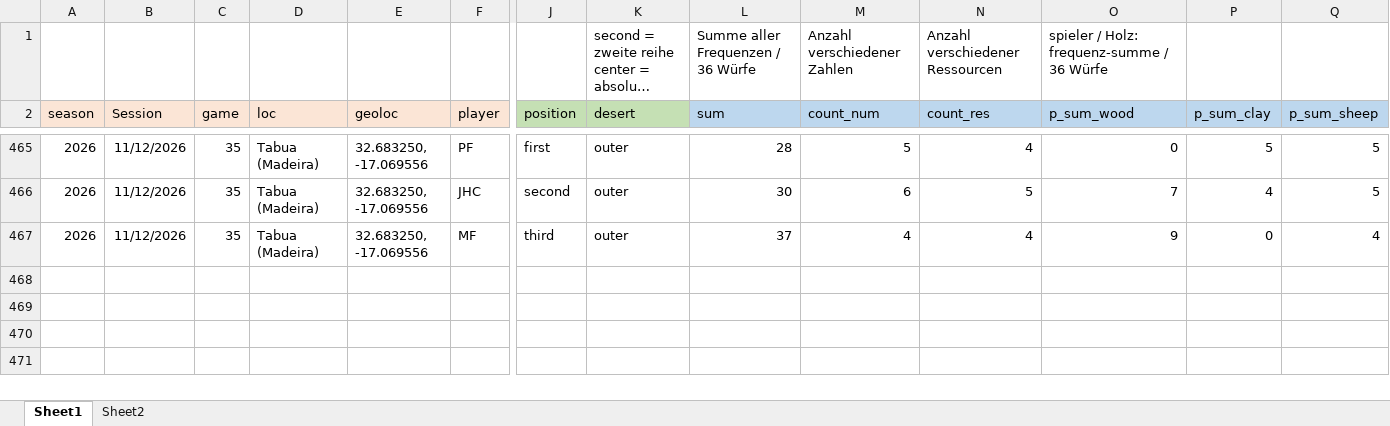
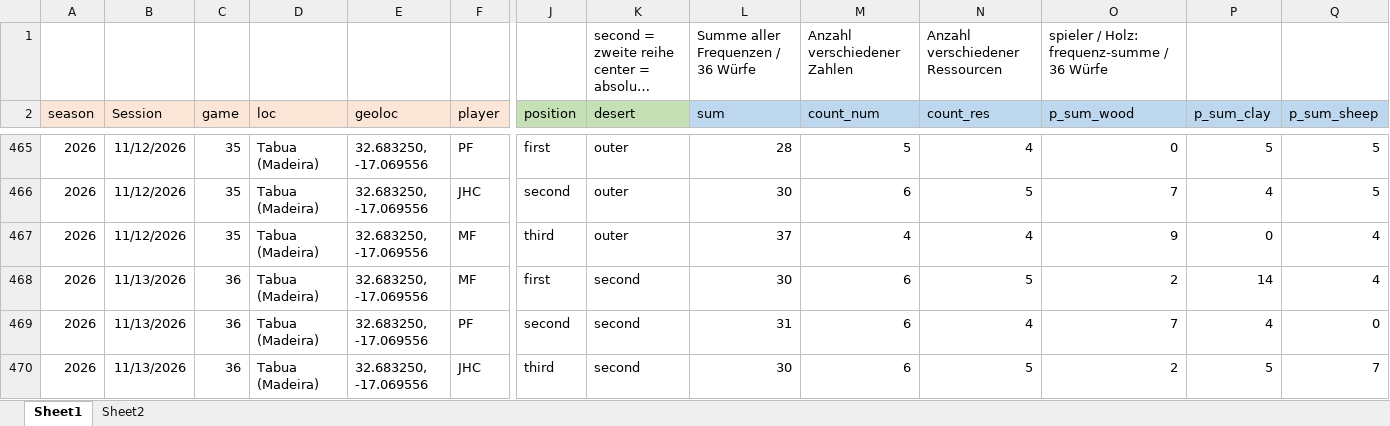
Before and after one commit to mxfuh/catan_data, an Excel workbook: catan_data.xlsx, sheet Sheet1, drawn as a sheet; only a part is shown, gaps mark what is left out; long unchanged cells end in …; values as stored, in another font and other column widths than the file's, no borders; rows hold the shown columns only; the diff names each change by its address in the sheet, - before the commit and + after, or states it on an @@ line.

```diff
--- a/catan_data.xlsx (sheet Sheet1)
+++ b/catan_data.xlsx (sheet Sheet1)
+row 468: 2026 | 11/13/2026 | 36 | Tabua (Madeira) | 32.683250, -17.069556 | MF | first | second | 30 | 6 | 5 | 2 | 14 | 4
+row 469: 2026 | 11/13/2026 | 36 | Tabua (Madeira) | 32.683250, -17.069556 | PF | second | second | 31 | 6 | 4 | 7 | 4 | 0
+row 470: 2026 | 11/13/2026 | 36 | Tabua (Madeira) | 32.683250, -17.069556 | JHC | third | second | 30 | 6 | 5 | 2 | 5 | 7
```
